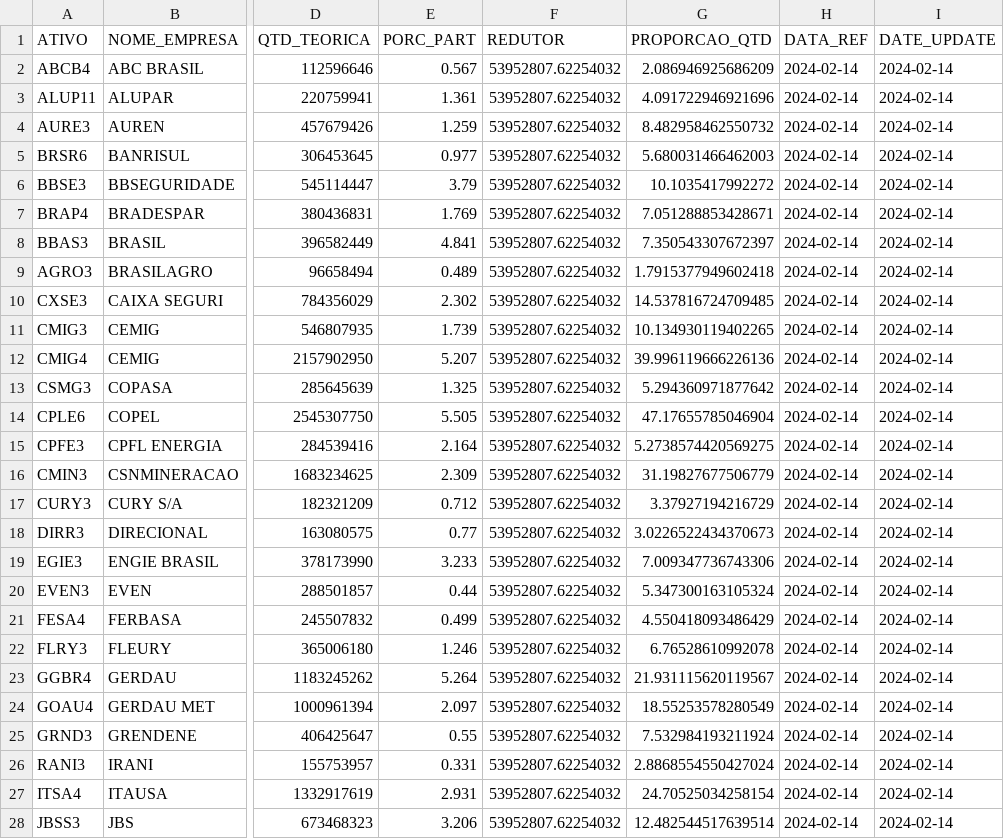
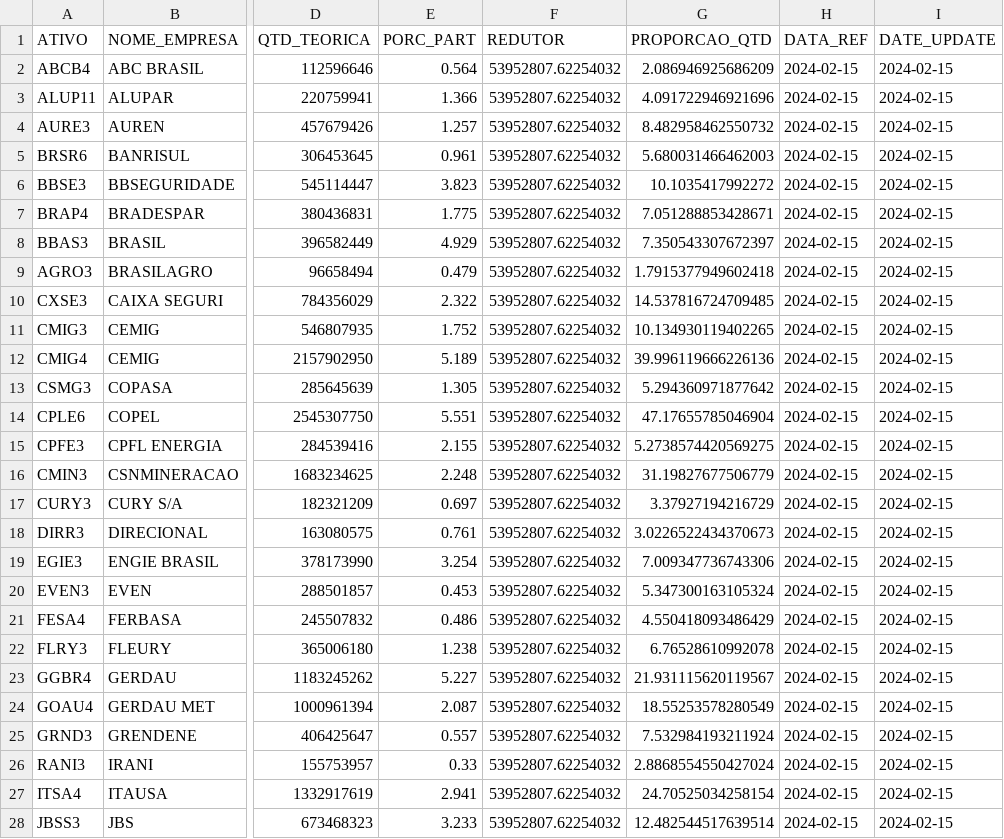
Before and after one commit to jnyjhow/portfolio_ds_mf, a CSV file: result/db_ct_idiv.csv, drawn as a sheet; only a part is shown, gaps mark what is left out; the diff covers the shown part only; the diff names each change by its address in the sheet, - before the commit and + after, or states it on an @@ line.

```diff
--- a/result/db_ct_idiv.csv
+++ b/result/db_ct_idiv.csv
-E2 (PORC_PART): 0.567
+E2 (PORC_PART): 0.564
-H2:H28 (DATA_REF): 2024-02-14
+H2:H28 (DATA_REF): 2024-02-15
-I2:I28 (DATE_UPDATE): 2024-02-14
+I2:I28 (DATE_UPDATE): 2024-02-15
-E3 (PORC_PART): 1.361
+E3 (PORC_PART): 1.366
-E4 (PORC_PART): 1.259
+E4 (PORC_PART): 1.257
-E5 (PORC_PART): 0.977
+E5 (PORC_PART): 0.961
-E6 (PORC_PART): 3.79
+E6 (PORC_PART): 3.823
-E7 (PORC_PART): 1.769
+E7 (PORC_PART): 1.775
-E8 (PORC_PART): 4.841
+E8 (PORC_PART): 4.929
-E9 (PORC_PART): 0.489
+E9 (PORC_PART): 0.479
-E10 (PORC_PART): 2.302
+E10 (PORC_PART): 2.322
-E11 (PORC_PART): 1.739
+E11 (PORC_PART): 1.752
-E12 (PORC_PART): 5.207
+E12 (PORC_PART): 5.189
-E13 (PORC_PART): 1.325
+E13 (PORC_PART): 1.305
-E14 (PORC_PART): 5.505
+E14 (PORC_PART): 5.551
-E15 (PORC_PART): 2.164
+E15 (PORC_PART): 2.155
-E16 (PORC_PART): 2.309
+E16 (PORC_PART): 2.248
-E17 (PORC_PART): 0.712
+E17 (PORC_PART): 0.697
-E18 (PORC_PART): 0.77
+E18 (PORC_PART): 0.761
-E19 (PORC_PART): 3.233
+E19 (PORC_PART): 3.254
-E20 (PORC_PART): 0.44
+E20 (PORC_PART): 0.453
-E21 (PORC_PART): 0.499
+E21 (PORC_PART): 0.486
-E22 (PORC_PART): 1.246
+E22 (PORC_PART): 1.238
-E23 (PORC_PART): 5.264
+E23 (PORC_PART): 5.227
-E24 (PORC_PART): 2.097
+E24 (PORC_PART): 2.087
-E25 (PORC_PART): 0.55
+E25 (PORC_PART): 0.557
-E26 (PORC_PART): 0.331
+E26 (PORC_PART): 0.33
-E27 (PORC_PART): 2.931
+E27 (PORC_PART): 2.941
-E28 (PORC_PART): 3.206
+E28 (PORC_PART): 3.233
```
Also changed, not shown: 67 edited cells elsewhere in this file, result/db_ct_idiv_mod_setor.csv, result/db_ct_ifix.csv, 29 other files.
